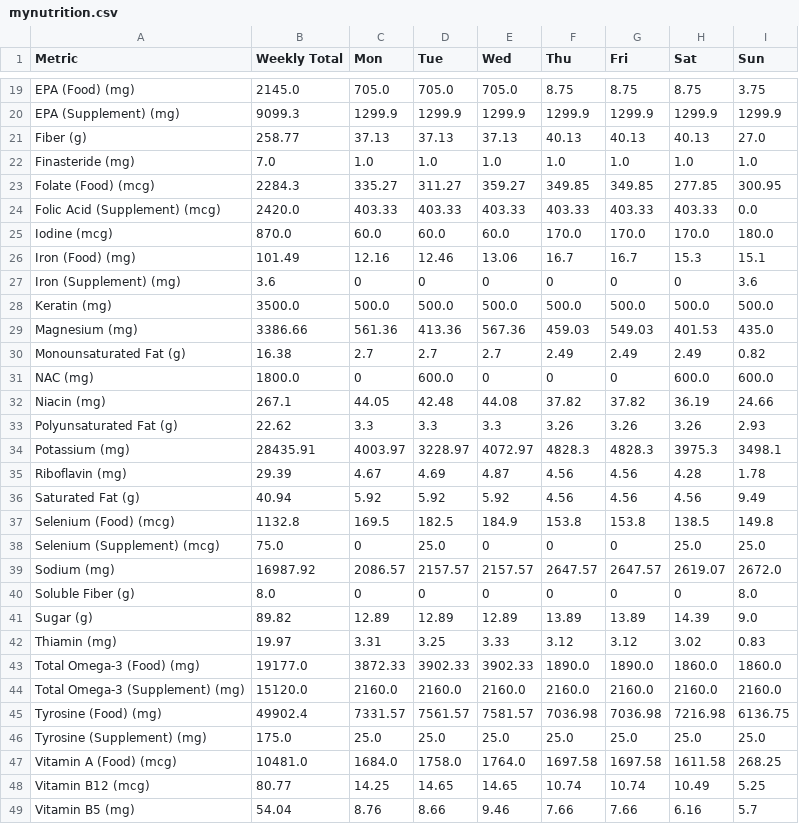
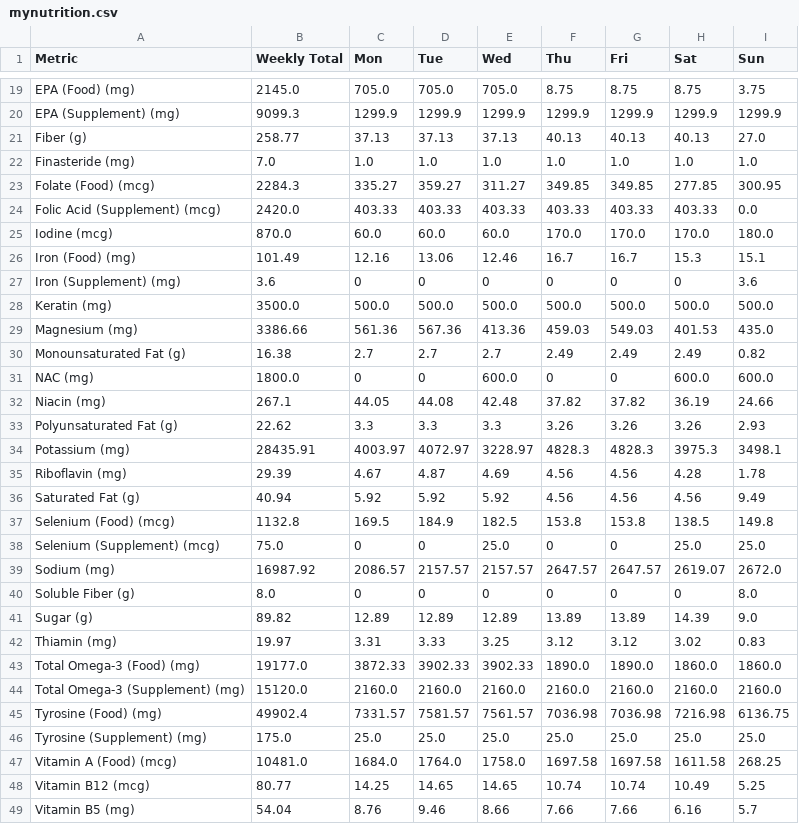
Before and after one commit to elmustslay/daily-blueprint, a CSV file: mynutrition.csv, drawn as a sheet; only a part is shown, gaps mark what is left out; the diff covers the shown part only.

```diff
--- a/mynutrition.csv
+++ b/mynutrition.csv
@@ -22,18 +22,18 @@ Fiber (g),258.77,37.13,37.13,37.13,40.13,40.13,40.13,27.0
 Finasteride (mg),7.0,1.0,1.0,1.0,1.0,1.0,1.0,1.0
-Folate (Food) (mcg),2284.3,335.27,311.27,359.27,349.85,349.85,277.85,300.95
+Folate (Food) (mcg),2284.3,335.27,359.27,311.27,349.85,349.85,277.85,300.95
 Folic Acid (Supplement) (mcg),2420.0,403.33,403.33,403.33,403.33,403.33,403.33,0.0
 Iodine (mcg),870.0,60.0,60.0,60.0,170.0,170.0,170.0,180.0
-Iron (Food) (mg),101.49,12.16,12.46,13.06,16.7,16.7,15.3,15.1
+Iron (Food) (mg),101.49,12.16,13.06,12.46,16.7,16.7,15.3,15.1
 Iron (Supplement) (mg),3.6,0,0,0,0,0,0,3.6
 Keratin (mg),3500.0,500.0,500.0,500.0,500.0,500.0,500.0,500.0
-Magnesium (mg),3386.66,561.36,413.36,567.36,459.03,549.03,401.53,435.0
+Magnesium (mg),3386.66,561.36,567.36,413.36,459.03,549.03,401.53,435.0
 Monounsaturated Fat (g),16.38,2.7,2.7,2.7,2.49,2.49,2.49,0.82
-NAC (mg),1800.0,0,600.0,0,0,0,600.0,600.0
-Niacin (mg),267.1,44.05,42.48,44.08,37.82,37.82,36.19,24.66
+NAC (mg),1800.0,0,0,600.0,0,0,600.0,600.0
+Niacin (mg),267.1,44.05,44.08,42.48,37.82,37.82,36.19,24.66
 Polyunsaturated Fat (g),22.62,3.3,3.3,3.3,3.26,3.26,3.26,2.93
-Potassium (mg),28435.91,4003.97,3228.97,4072.97,4828.3,4828.3,3975.3,3498.1
-Riboflavin (mg),29.39,4.67,4.69,4.87,4.56,4.56,4.28,1.78
+Potassium (mg),28435.91,4003.97,4072.97,3228.97,4828.3,4828.3,3975.3,3498.1
+Riboflavin (mg),29.39,4.67,4.87,4.69,4.56,4.56,4.28,1.78
 Saturated Fat (g),40.94,5.92,5.92,5.92,4.56,4.56,4.56,9.49
-Selenium (Food) (mcg),1132.8,169.5,182.5,184.9,153.8,153.8,138.5,149.8
-Selenium (Supplement) (mcg),75.0,0,25.0,0,0,0,25.0,25.0
+Selenium (Food) (mcg),1132.8,169.5,184.9,182.5,153.8,153.8,138.5,149.8
+Selenium (Supplement) (mcg),75.0,0,0,25.0,0,0,25.0,25.0
 Sodium (mg),16987.92,2086.57,2157.57,2157.57,2647.57,2647.57,2619.07,2672.0
@@ -41,9 +41,9 @@ Soluble Fiber (g),8.0,0,0,0,0,0,0,8.0
 Sugar (g),89.82,12.89,12.89,12.89,13.89,13.89,14.39,9.0
-Thiamin (mg),19.97,3.31,3.25,3.33,3.12,3.12,3.02,0.83
+Thiamin (mg),19.97,3.31,3.33,3.25,3.12,3.12,3.02,0.83
 Total Omega-3 (Food) (mg),19177.0,3872.33,3902.33,3902.33,1890.0,1890.0,1860.0,1860.0
 Total Omega-3 (Supplement) (mg),15120.0,2160.0,2160.0,2160.0,2160.0,2160.0,2160.0,2160.0
-Tyrosine (Food) (mg),49902.4,7331.57,7561.57,7581.57,7036.98,7036.98,7216.98,6136.75
+Tyrosine (Food) (mg),49902.4,7331.57,7581.57,7561.57,7036.98,7036.98,7216.98,6136.75
 Tyrosine (Supplement) (mg),175.0,25.0,25.0,25.0,25.0,25.0,25.0,25.0
-Vitamin A (Food) (mcg),10481.0,1684.0,1758.0,1764.0,1697.58,1697.58,1611.58,268.25
+Vitamin A (Food) (mcg),10481.0,1684.0,1764.0,1758.0,1697.58,1697.58,1611.58,268.25
 Vitamin B12 (mcg),80.77,14.25,14.65,14.65,10.74,10.74,10.49,5.25
-Vitamin B5 (mg),54.04,8.76,8.66,9.46,7.66,7.66,6.16,5.7
+Vitamin B5 (mg),54.04,8.76,9.46,8.66,7.66,7.66,6.16,5.7
```
Also changed, not shown: 28 edited cells elsewhere in this file, 7 other files.
